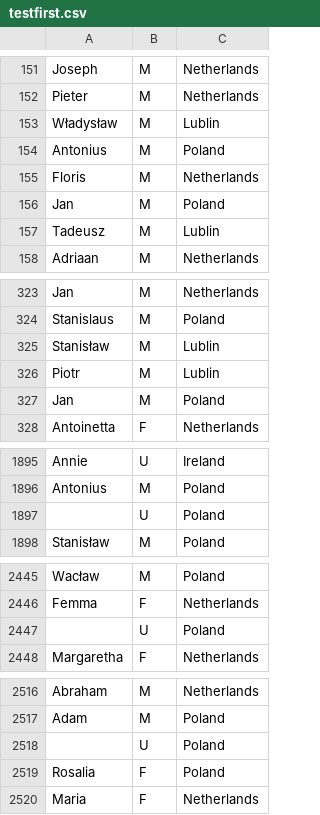
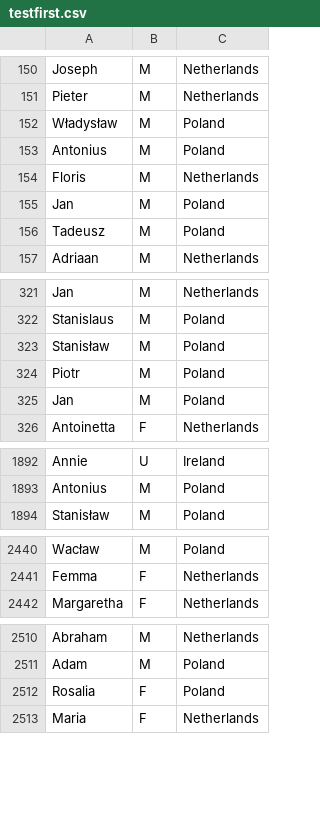
Before and after one commit to SidoPillai/KNN-Implementation, a CSV file: Name Analysis/testfirst.csv, drawn as a sheet; only a part is shown, gaps mark what is left out; the diff covers the shown part only.

```diff
--- a/Name Analysis/testfirst.csv
+++ b/Name Analysis/testfirst.csv
@@ -152,3 +151,3 @@ Joseph,M, Netherlands
 Pieter,M, Netherlands
-Władysław,M, Lublin
+Władysław,M, Poland
 Antonius,M,Poland
@@ -156,3 +155,3 @@ Floris,M, Netherlands
 Jan,M, Poland
-Tadeusz,M, Lublin
+Tadeusz,M, Poland
 Adriaan,M, Netherlands
@@ -324,4 +322,4 @@ Jan,M, Netherlands
 Stanislaus,M,Poland
-Stanisław,M, Lublin
-Piotr,M, Lublin
+Stanisław,M, Poland
+Piotr,M, Poland
 Jan,M, Poland
@@ -1896,3 +1893,2 @@ Annie,U,Ireland
 Antonius,M,Poland
-,U, Poland
 Stanisław,M, Poland
@@ -2446,3 +2441,2 @@ Wacław,M, Poland
 Femma,F, Netherlands
-,U, Poland
 Margaretha,F, Netherlands
@@ -2517,3 +2511,2 @@ Abraham,M, Netherlands
 Adam,M,Poland
-,U, Poland
 Rosalia,F,Poland
```
Also changed, not shown: 5 removed rows and 40 edited cells elsewhere in this file, Name Analysis/result.csv, Name Analysis/testlast.csv, 11 other files.
